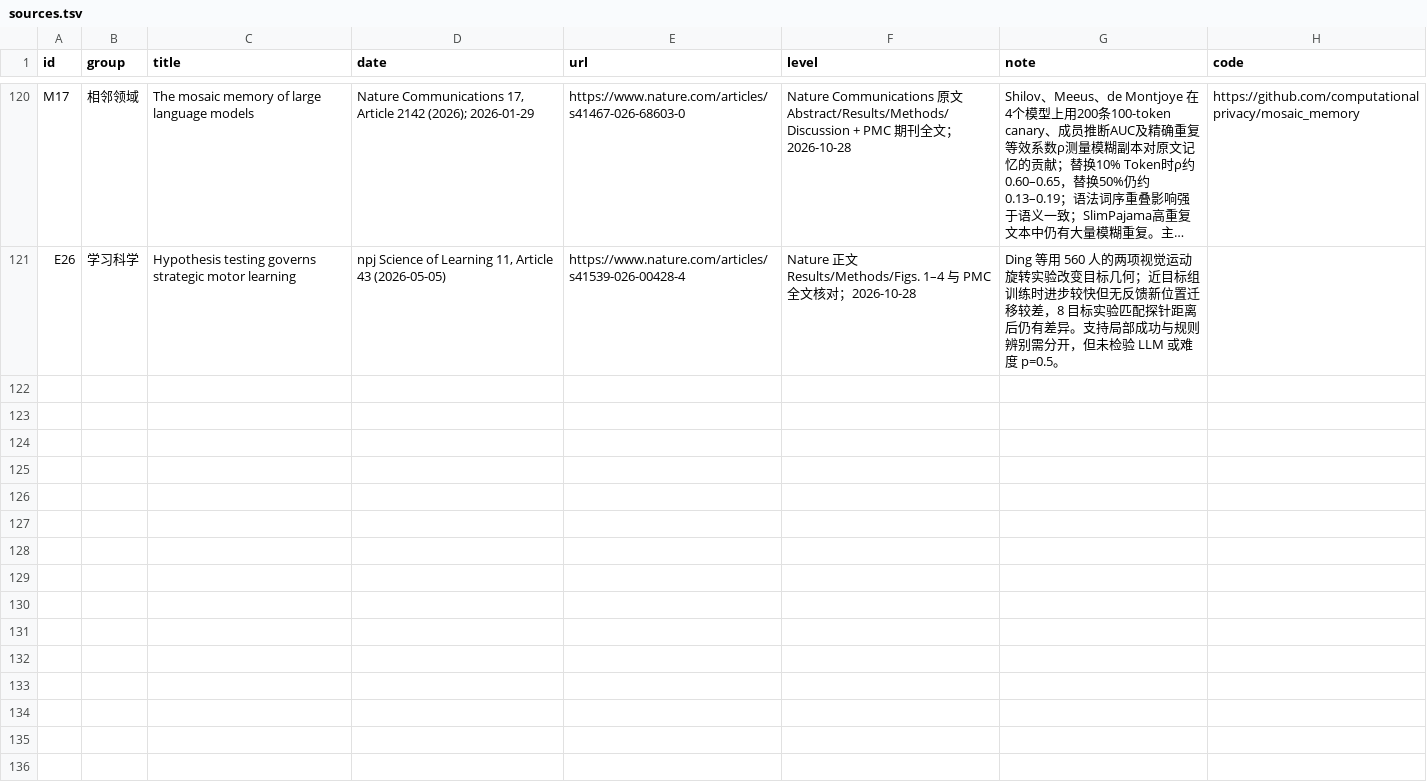
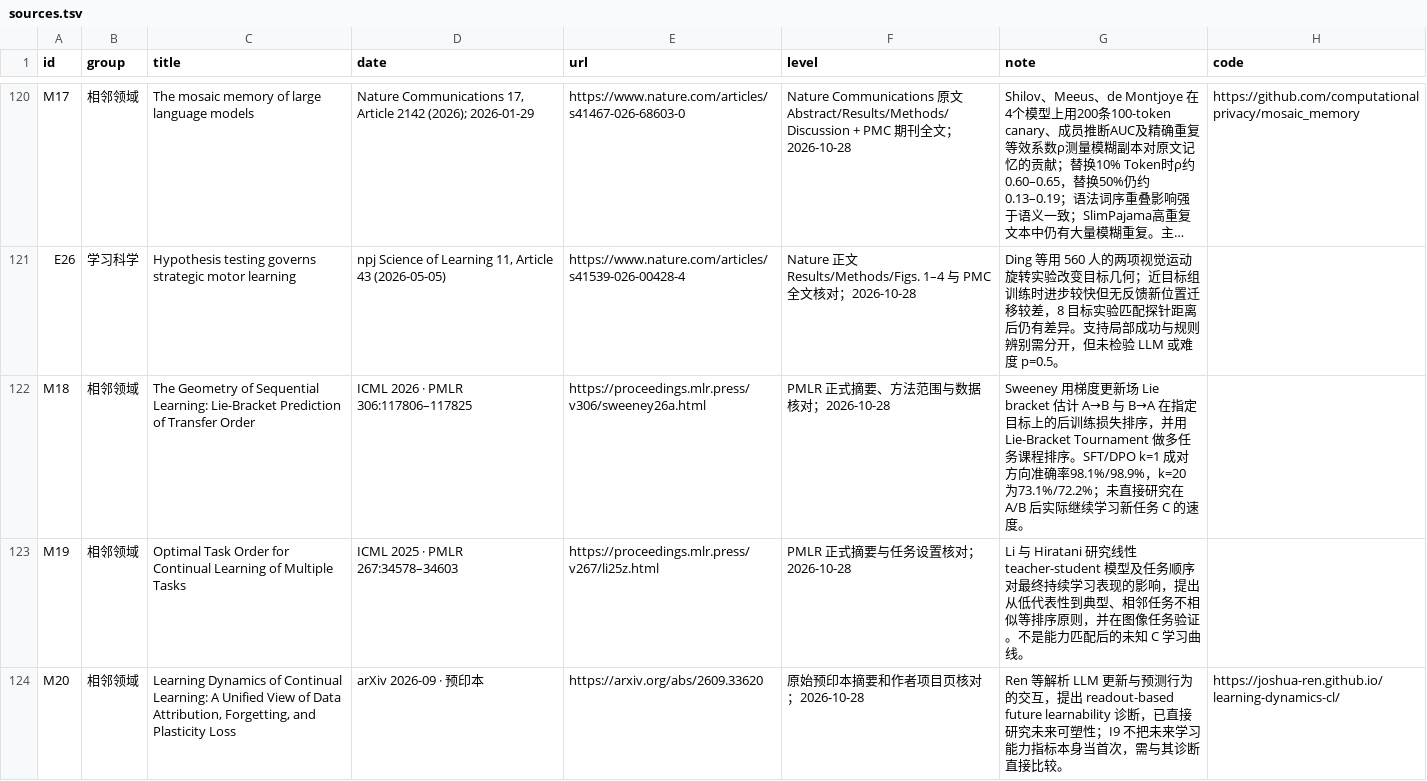
Before and after one commit to lightrain-a/agent-self-evolution-observatory, a TSV file: rsi/sources.tsv, drawn as a sheet; only a part is shown, gaps mark what is left out; long unchanged cells end in …; the diff covers the shown part only; the diff names each change by its address in the sheet, - before the commit and + after, or states it on an @@ line.

Commit message:
Extend RSI I9 with matched-competence future learnability and Lie-bracket controls

```diff
--- a/rsi/sources.tsv
+++ b/rsi/sources.tsv
+row 122: M18 | 相邻领域 | The Geometry of Sequential Learning: Lie-Bracket Prediction of Transfer Order | ICML 2026 · PMLR 306:117806–117825 | https://proceedings.mlr.press/v306/sweeney26a.html | PMLR 正式摘要、方法范围与数据核对；2026-10-28 | Sweeney 用梯度更新场 Lie bracket 估计 A→B 与 B→A 在指定目标上的后训练损失排序，并用 Lie-Bracket Tournament 做多任务课程排序。SFT/DPO k=1 成对方向准确率98.1%/98.9%，k=20 为73.1%/72.2%；未直接研究在 A/B 后实际继续学习新任务 C 的速度。
+row 123: M19 | 相邻领域 | Optimal Task Order for Continual Learning of Multiple Tasks | ICML 2025 · PMLR 267:34578–34603 | https://proceedings.mlr.press/v267/li25z.html | PMLR 正式摘要与任务设置核对；2026-10-28 | Li 与 Hiratani 研究线性 teacher-student 模型及任务顺序对最终持续学习表现的影响，提出从低代表性到典型、相邻任务不相似等排序原则，并在图像任务验证。不是能力匹配后的未知 C 学习曲线。
+row 124: M20 | 相邻领域 | Learning Dynamics of Continual Learning: A Unified View of Data Attribution, Forgetting, and Plasticity Loss | arXiv 2026-09 · 预印本 | https://arxiv.org/abs/2609.33620 | 原始预印本摘要和作者项目页核对；2026-10-28 | Ren 等解析 LLM 更新与预测行为的交互，提出 readout-based future learnability 诊断，已直接研究未来可塑性；I9 不把未来学习能力指标本身当首次，需与其诊断直接比较。 | https://joshua-ren.github.io/learning-dynamics-cl/
```
Also changed, not shown: 3 added rows elsewhere in this file, 21 other files.
